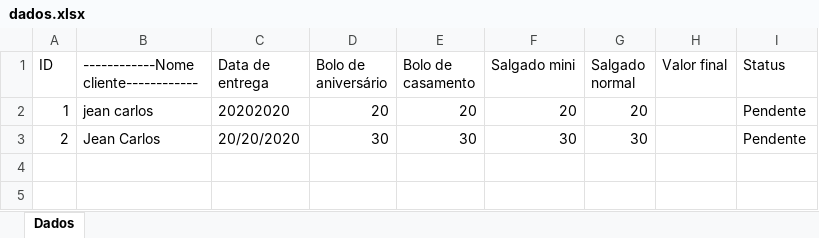
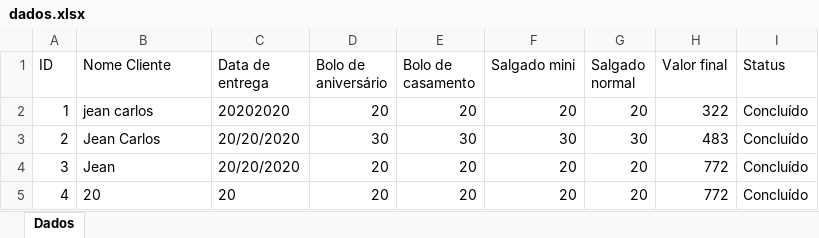
Before and after one commit to JeanCarlos899/ConfeitariaPaulistana, an Excel workbook: dados.xlsx, sheet Dados, drawn as a sheet; values as stored, in another font and other column widths than the file's, no borders; the diff names each change by its address in the sheet, - before the commit and + after, or states it on an @@ line.

```diff
--- a/dados.xlsx (sheet Dados)
+++ b/dados.xlsx (sheet Dados)
-B1: ------------Nome cliente------------
+B1: Nome Cliente
-H2 (Valor final): (empty)
+H2 (Valor final): 322
-I2:I3 (Status): Pendente
+I2:I3 (Status): Concluído
-H3 (Valor final): (empty)
+H3 (Valor final): 483
+row 4: 3 | Jean | 20/20/2020 | 20 | 20 | 20 | 20 | 772 | Concluído
+row 5: 4 | 20 | 20 | 20 | 20 | 20 | 20 | 772 | Concluído
```
Also changed, not shown: 3 other files.
